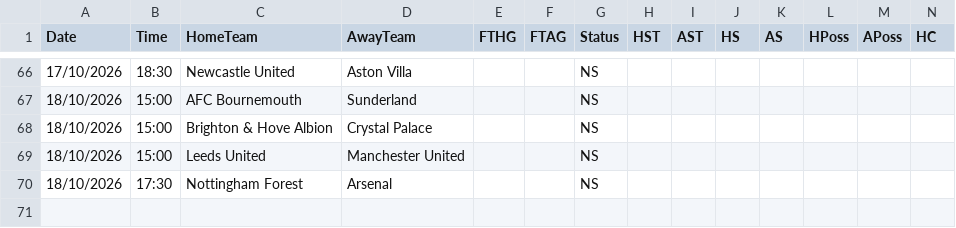
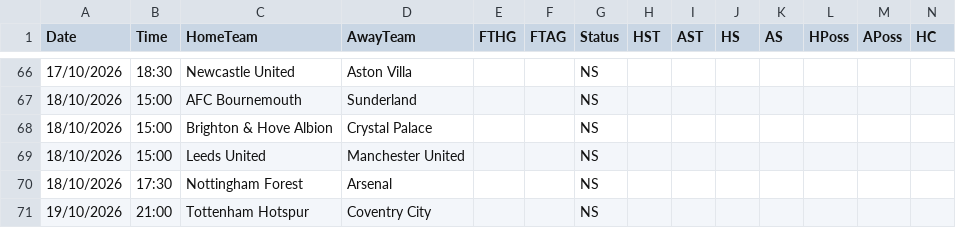
Before and after one commit to yorsbedoya-ui/pizarra-de-pronosticos, a CSV file: data/live/E0.csv, drawn as a sheet; only a part is shown, gaps mark what is left out; rows hold the shown columns only; the diff names each change by its address in the sheet, - before the commit and + after, or states it on an @@ line.

```diff
--- a/data/live/E0.csv
+++ b/data/live/E0.csv
+row 71: 19/10/2026 | 21:00 | Tottenham Hotspur | Coventry City |  |  | NS
```
Also changed, not shown: data/live/I1.csv, data/live/P1.csv, 2 other files.
